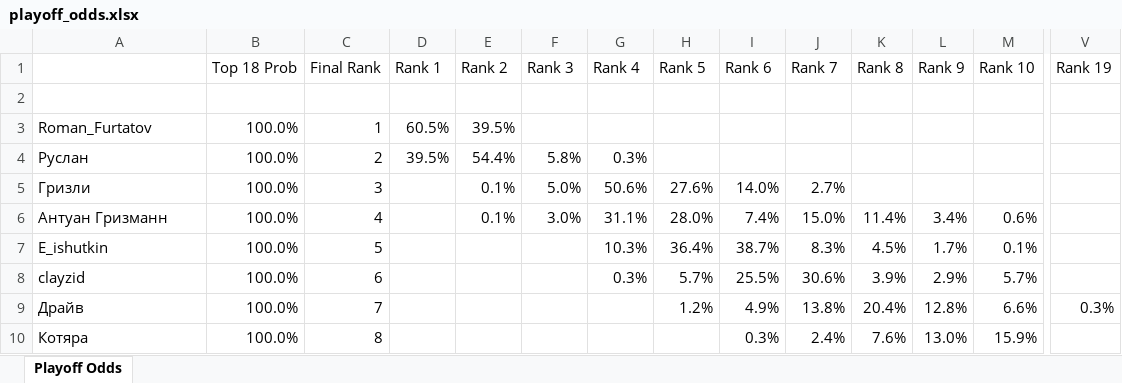
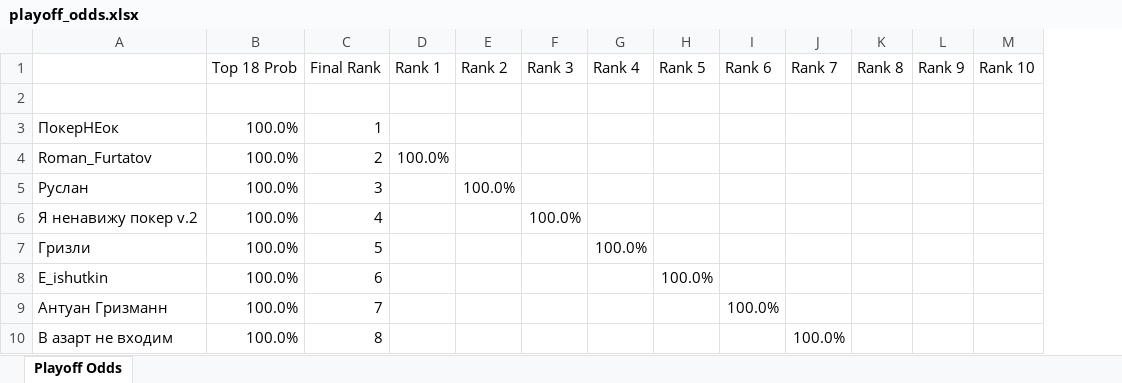
Before and after one commit to andyforprez/mask_off_stats, an Excel workbook: data/playoff_odds.xlsx, sheet Playoff Odds, drawn as a sheet; only a part is shown, gaps mark what is left out; values as stored, in another font and other column widths than the file's, no borders; conditional formats not drawn; removed rows and columns are numbered as before the commit, all else as after; rows hold the shown columns only; the diff covers the shown part only; the diff names each change by its address in the sheet, - before the commit and + after, or states it on an @@ line.

```diff
--- a/data/playoff_odds.xlsx (sheet Playoff Odds)
+++ b/data/playoff_odds.xlsx (sheet Playoff Odds)
-column V (Rank 19), empty
+row 3: ПокерНЕок | 100.0% | 1
-C4 (Final Rank): 1
+C4 (Final Rank): 2
-D4 (Rank 1): 60.5%
+D4 (Rank 1): 100.0%
-E4 (Rank 2): 39.5%
+E4 (Rank 2): (empty)
-C5 (Final Rank): 2
+C5 (Final Rank): 3
-D5 (Rank 1): 39.5%
+D5 (Rank 1): (empty)
-E5 (Rank 2): 54.4%
+E5 (Rank 2): 100.0%
-F5 (Rank 3): 5.8%
+F5 (Rank 3): (empty)
-G5 (Rank 4): 0.3%
+G5 (Rank 4): (empty)
+row 6: Я ненавижу покер v.2 | 100.0% | 4 |  |  | 100.0%
-C7 (Final Rank): 3
+C7 (Final Rank): 5
-E7 (Rank 2): 0.1%
+E7 (Rank 2): (empty)
-F7 (Rank 3): 5.0%
+F7 (Rank 3): (empty)
-G7 (Rank 4): 50.6%
+G7 (Rank 4): 100.0%
-H7 (Rank 5): 27.6%
+H7 (Rank 5): (empty)
-I7 (Rank 6): 14.0%
+I7 (Rank 6): (empty)
-J7 (Rank 7): 2.7%
+J7 (Rank 7): (empty)
-row 6: Антуан Гризманн | 100.0% | 4 |  | 0.1% | 3.0% | 31.1% | 28.0% | 7.4% | 15.0% | 11.4% | 3.4% | 0.6%
-C8 (Final Rank): 5
+C8 (Final Rank): 6
-G8 (Rank 4): 10.3%
+G8 (Rank 4): (empty)
-H8 (Rank 5): 36.4%
+H8 (Rank 5): 100.0%
-I8 (Rank 6): 38.7%
+I8 (Rank 6): (empty)
-J8 (Rank 7): 8.3%
+J8 (Rank 7): (empty)
-K8 (Rank 8): 4.5%
+K8 (Rank 8): (empty)
-L8 (Rank 9): 1.7%
+L8 (Rank 9): (empty)
-M8 (Rank 10): 0.1%
+M8 (Rank 10): (empty)
-row 8: clayzid | 100.0% | 6 |  |  |  | 0.3% | 5.7% | 25.5% | 30.6% | 3.9% | 2.9% | 5.7%
-row 9: Драйв | 100.0% | 7 |  |  |  |  | 1.2% | 4.9% | 13.8% | 20.4% | 12.8% | 6.6% | 0.3%
-row 10: Котяра | 100.0% | 8 |  |  |  |  |  | 0.3% | 2.4% | 7.6% | 13.0% | 15.9%
+row 9: Антуан Гризманн | 100.0% | 7 |  |  |  |  |  | 100.0%
+row 10: В азарт не входим | 100.0% | 8 |  |  |  |  |  |  | 100.0%
```
Also changed, not shown: 19 added rows, 19 removed rows and 117 edited cells elsewhere in this sheet, 7 other files.
